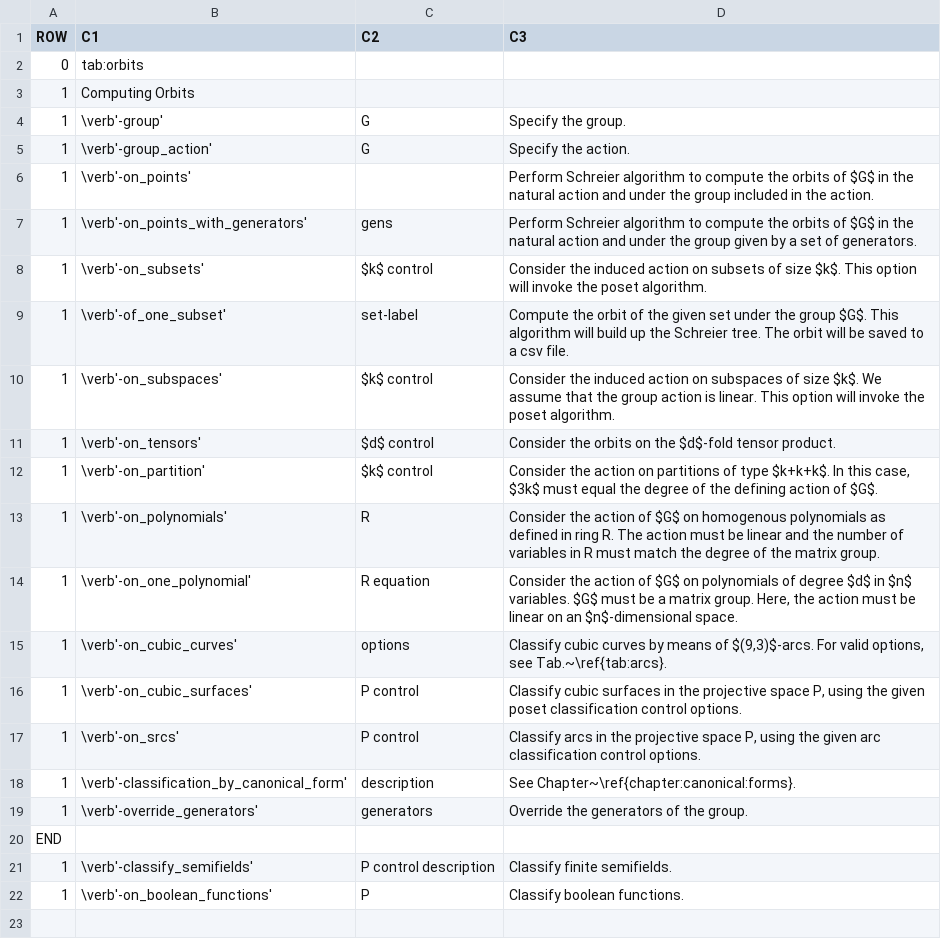
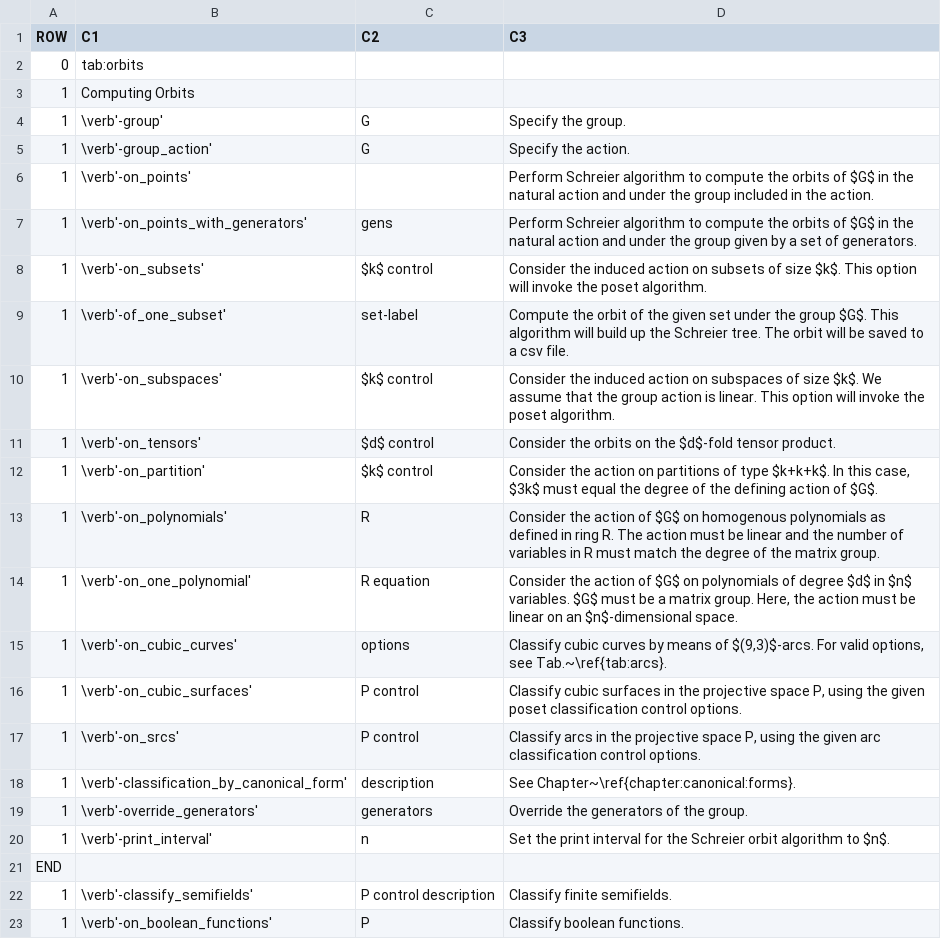
Before and after one commit to abetten/orbiter, a CSV file: doc/tables/commands/orbits_create.csv, drawn as a sheet.

```diff
--- a/doc/tables/commands/orbits_create.csv
+++ b/doc/tables/commands/orbits_create.csv
@@ -19,2 +19,3 @@ ROW,C1,C2,C3
 1,"\verb'-override_generators' ","  generators "," Override the generators of the group. "
+1,"\verb'-print_interval' ","  n "," Set the print interval for the Schreier orbit algorithm to $n$. "
 END
```
Also changed, not shown: doc/tables/commands/vector_builder.csv, 16 other files.
